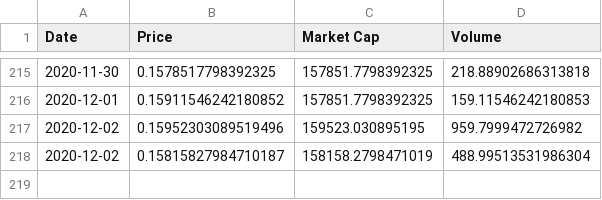
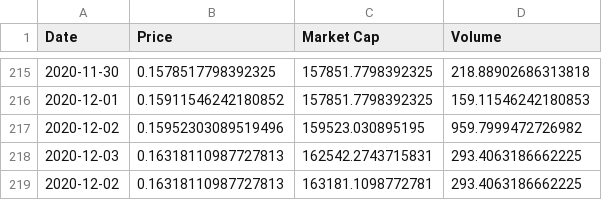
Before and after one commit to Insula-Crypto/ISLA_stats, a CSV file: ISLA_graph.csv, drawn as a sheet; only a part is shown, gaps mark what is left out.

```diff
--- a/ISLA_graph.csv
+++ b/ISLA_graph.csv
@@ -217,2 +217,3 @@ Date,Price,Market Cap,Volume
 2020-12-02,0.15952303089519496,159523.030895195,959.7999472726982
-2020-12-02,0.15815827984710187,158158.2798471019,488.99513531986304
+2020-12-03,0.16318110987727813,162542.2743715831,293.4063186662225
+2020-12-02,0.16318110987727813,163181.1098772781,293.4063186662225
```
